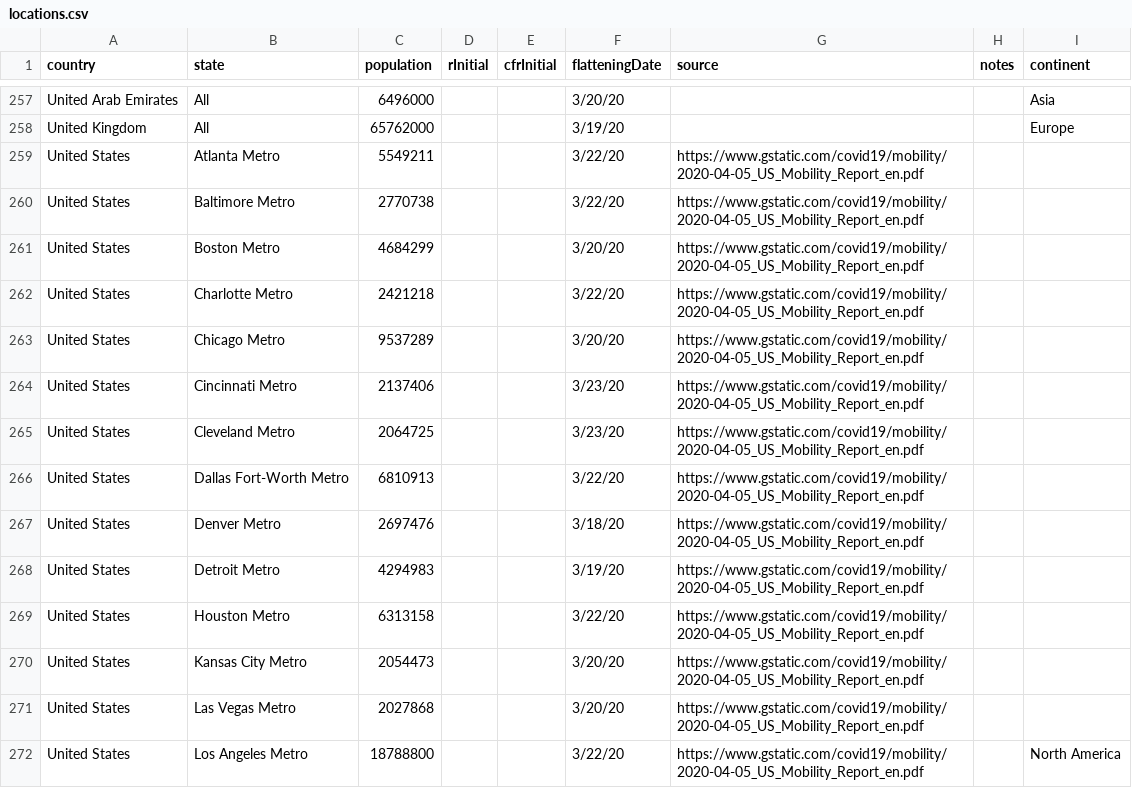
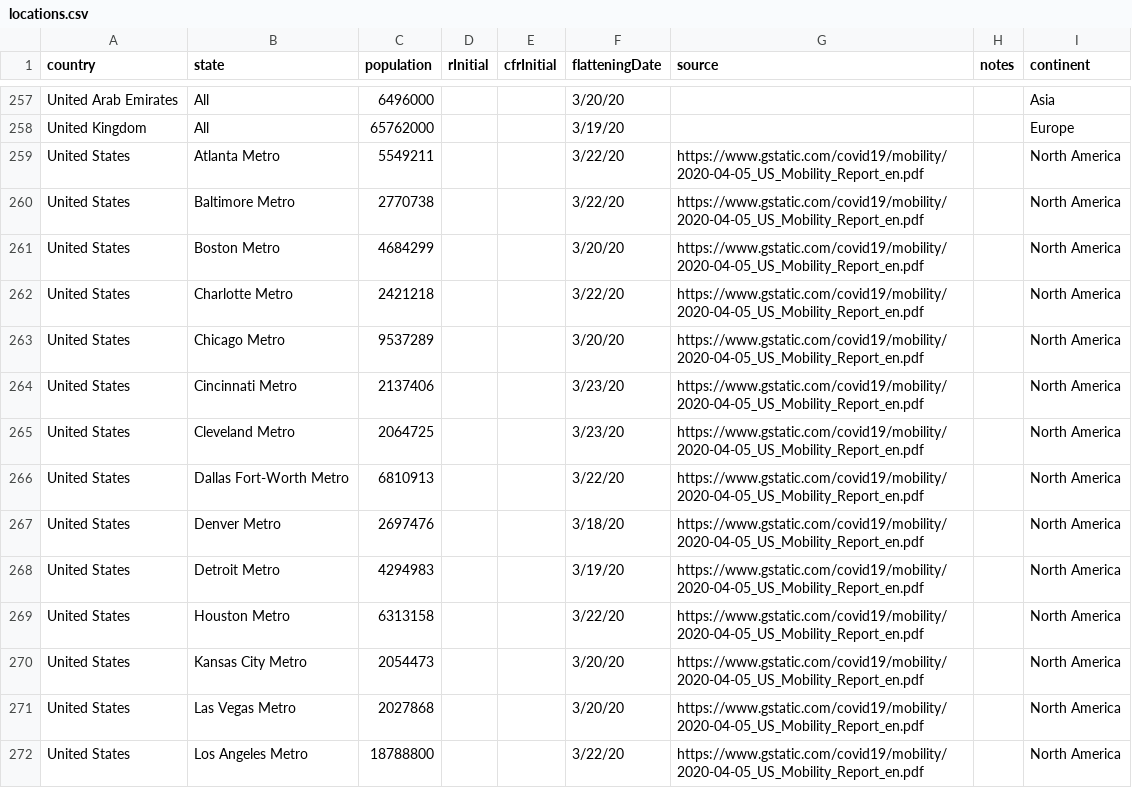
Before and after one commit to fryanpan/covid-19-scenarios, a CSV file: src/data/locations.csv, drawn as a sheet; only a part is shown, gaps mark what is left out; the diff covers the shown part only.

Commit message:
Updating continent

```diff
--- a/src/data/locations.csv
+++ b/src/data/locations.csv
@@ -258,15 +258,15 @@ United Arab Emirates,All,6496000,,,3/20/20,,,Asia
 United Kingdom,All,65762000,,,3/19/20,,,Europe
-United States,Atlanta Metro,5549211,,,3/22/20,https://www.gstatic.com/covid19/mobility/2020-04-05_US_Mobility_Report_en.pdf,,
-United States,Baltimore Metro,2770738,,,3/22/20,https://www.gstatic.com/covid19/mobility/2020-04-05_US_Mobility_Report_en.pdf,,
-United States,Boston Metro,4684299,,,3/20/20,https://www.gstatic.com/covid19/mobility/2020-04-05_US_Mobility_Report_en.pdf,,
-United States,Charlotte Metro,2421218,,,3/22/20,https://www.gstatic.com/covid19/mobility/2020-04-05_US_Mobility_Report_en.pdf,,
-United States,Chicago Metro,9537289,,,3/20/20,https://www.gstatic.com/covid19/mobility/2020-04-05_US_Mobility_Report_en.pdf,,
-United States,Cincinnati Metro,2137406,,,3/23/20,https://www.gstatic.com/covid19/mobility/2020-04-05_US_Mobility_Report_en.pdf,,
-United States,Cleveland Metro,2064725,,,3/23/20,https://www.gstatic.com/covid19/mobility/2020-04-05_US_Mobility_Report_en.pdf,,
-United States,Dallas Fort-Worth Metro,6810913,,,3/22/20,https://www.gstatic.com/covid19/mobility/2020-04-05_US_Mobility_Report_en.pdf,,
-United States,Denver Metro,2697476,,,3/18/20,https://www.gstatic.com/covid19/mobility/2020-04-05_US_Mobility_Report_en.pdf,,
-United States,Detroit Metro,4294983,,,3/19/20,https://www.gstatic.com/covid19/mobility/2020-04-05_US_Mobility_Report_en.pdf,,
-United States,Houston Metro,6313158,,,3/22/20,https://www.gstatic.com/covid19/mobility/2020-04-05_US_Mobility_Report_en.pdf,,
-United States,Kansas City Metro,2054473,,,3/20/20,https://www.gstatic.com/covid19/mobility/2020-04-05_US_Mobility_Report_en.pdf,,
-United States,Las Vegas Metro,2027868,,,3/20/20,https://www.gstatic.com/covid19/mobility/2020-04-05_US_Mobility_Report_en.pdf,,
+United States,Atlanta Metro,5549211,,,3/22/20,https://www.gstatic.com/covid19/mobility/2020-04-05_US_Mobility_Report_en.pdf,,North America
+United States,Baltimore Metro,2770738,,,3/22/20,https://www.gstatic.com/covid19/mobility/2020-04-05_US_Mobility_Report_en.pdf,,North America
+United States,Boston Metro,4684299,,,3/20/20,https://www.gstatic.com/covid19/mobility/2020-04-05_US_Mobility_Report_en.pdf,,North America
+United States,Charlotte Metro,2421218,,,3/22/20,https://www.gstatic.com/covid19/mobility/2020-04-05_US_Mobility_Report_en.pdf,,North America
+United States,Chicago Metro,9537289,,,3/20/20,https://www.gstatic.com/covid19/mobility/2020-04-05_US_Mobility_Report_en.pdf,,North America
+United States,Cincinnati Metro,2137406,,,3/23/20,https://www.gstatic.com/covid19/mobility/2020-04-05_US_Mobility_Report_en.pdf,,North America
+United States,Cleveland Metro,2064725,,,3/23/20,https://www.gstatic.com/covid19/mobility/2020-04-05_US_Mobility_Report_en.pdf,,North America
+United States,Dallas Fort-Worth Metro,6810913,,,3/22/20,https://www.gstatic.com/covid19/mobility/2020-04-05_US_Mobility_Report_en.pdf,,North America
+United States,Denver Metro,2697476,,,3/18/20,https://www.gstatic.com/covid19/mobility/2020-04-05_US_Mobility_Report_en.pdf,,North America
+United States,Detroit Metro,4294983,,,3/19/20,https://www.gstatic.com/covid19/mobility/2020-04-05_US_Mobility_Report_en.pdf,,North America
+United States,Houston Metro,6313158,,,3/22/20,https://www.gstatic.com/covid19/mobility/2020-04-05_US_Mobility_Report_en.pdf,,North America
+United States,Kansas City Metro,2054473,,,3/20/20,https://www.gstatic.com/covid19/mobility/2020-04-05_US_Mobility_Report_en.pdf,,North America
+United States,Las Vegas Metro,2027868,,,3/20/20,https://www.gstatic.com/covid19/mobility/2020-04-05_US_Mobility_Report_en.pdf,,North America
 United States,Los Angeles Metro,18788800,,,3/22/20,https://www.gstatic.com/covid19/mobility/2020-04-05_US_Mobility_Report_en.pdf,,North America
```
Also changed, not shown: 10 edited cells elsewhere in this file.
